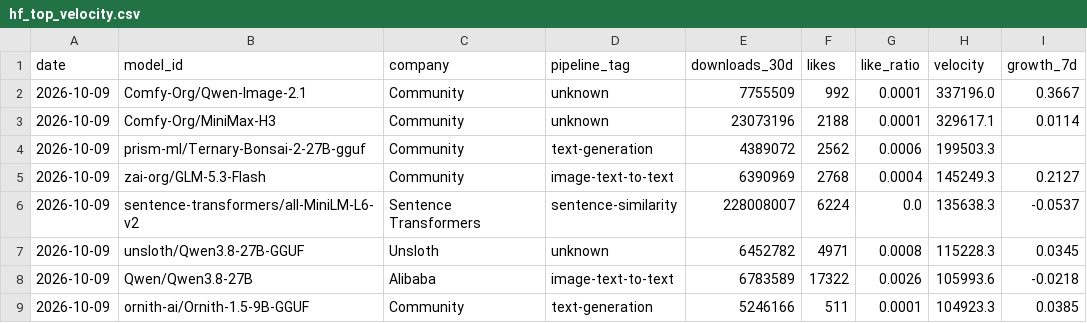
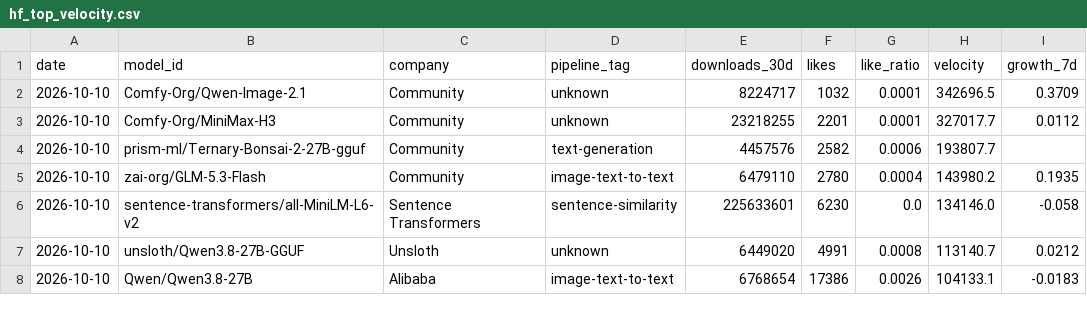
Before and after one commit to AlexLS8888/AI-Dashboard-public, a CSV file: dashboard/data/hf_top_velocity.csv, drawn as a sheet; only a part is shown; the diff covers the shown part only.

```diff
--- a/dashboard/data/hf_top_velocity.csv
+++ b/dashboard/data/hf_top_velocity.csv
@@ -1,9 +1,8 @@
 date,model_id,company,pipeline_tag,downloads_30d,likes,like_ratio,velocity,growth_7d
-2026-10-09,Comfy-Org/Qwen-Image-2.1,Community,unknown,7755509,992,0.0001,337196.0,0.3667
-2026-10-09,Comfy-Org/MiniMax-H3,Community,unknown,23073196,2188,0.0001,329617.1,0.0114
-2026-10-09,prism-ml/Ternary-Bonsai-2-27B-gguf,Community,text-generation,4389072,2562,0.0006,199503.3,
-2026-10-09,zai-org/GLM-5.3-Flash,Community,image-text-to-text,6390969,2768,0.0004,145249.3,0.2127
-2026-10-09,sentence-transformers/all-MiniLM-L6-v2,Sentence Transformers,sentence-similarity,228008007,6224,0.0,135638.3,-0.0537
-2026-10-09,unsloth/Qwen3.8-27B-GGUF,Unsloth,unknown,6452782,4971,0.0008,115228.3,0.0345
-2026-10-09,Qwen/Qwen3.8-27B,Alibaba,image-text-to-text,6783589,17322,0.0026,105993.6,-0.0218
-2026-10-09,ornith-ai/Ornith-1.5-9B-GGUF,Community,text-generation,5246166,511,0.0001,104923.3,0.0385
+2026-10-10,Comfy-Org/Qwen-Image-2.1,Community,unknown,8224717,1032,0.0001,342696.5,0.3709
+2026-10-10,Comfy-Org/MiniMax-H3,Community,unknown,23218255,2201,0.0001,327017.7,0.0112
+2026-10-10,prism-ml/Ternary-Bonsai-2-27B-gguf,Community,text-generation,4457576,2582,0.0006,193807.7,
+2026-10-10,zai-org/GLM-5.3-Flash,Community,image-text-to-text,6479110,2780,0.0004,143980.2,0.1935
+2026-10-10,sentence-transformers/all-MiniLM-L6-v2,Sentence Transformers,sentence-similarity,225633601,6230,0.0,134146.0,-0.058
+2026-10-10,unsloth/Qwen3.8-27B-GGUF,Unsloth,unknown,6449020,4991,0.0008,113140.7,0.0212
+2026-10-10,Qwen/Qwen3.8-27B,Alibaba,image-text-to-text,6768654,17386,0.0026,104133.1,-0.0183
```
Also changed, not shown: 3 added rows, 2 removed rows and 47 edited cells elsewhere in this file, dashboard/data/hf_company_share.csv, dashboard/data/hf_models_latest.csv, 3 other files.
